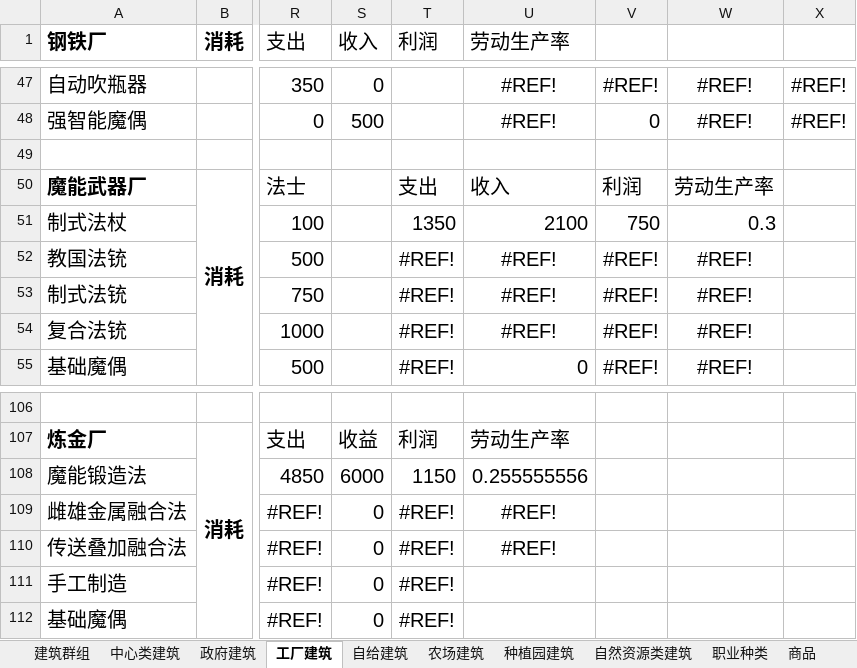
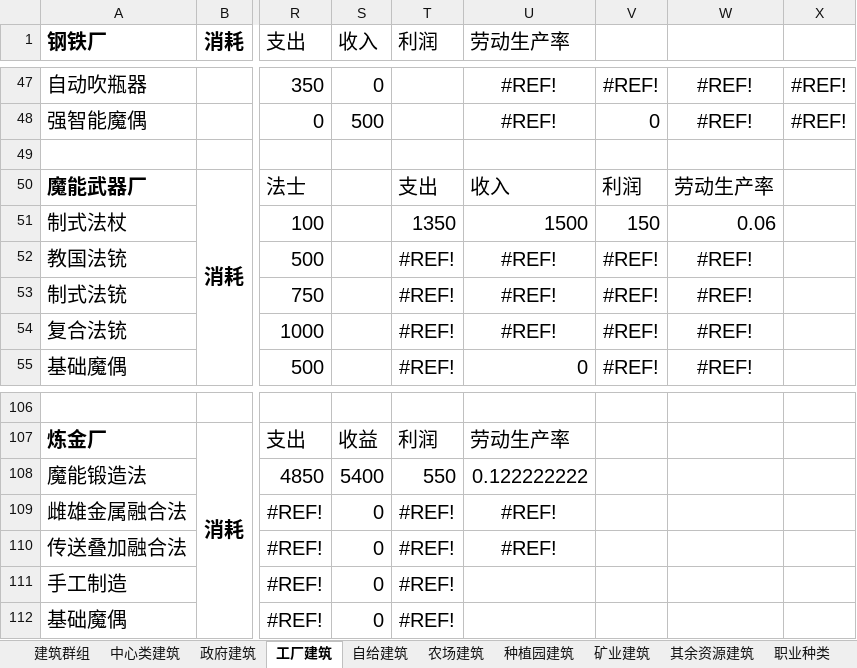
Before and after one commit to YFFtYHwsdj/Aurora-of-Magiscientia, an Excel workbook: 数值设定/AOM生产科技结构数值.xlsx, sheet 工厂建筑, drawn as a sheet; only a part is shown, gaps mark what is left out; values as stored, in another font and other column widths than the file's, no borders; the diff names each change by its address in the sheet, - before the commit and + after, or states it on an @@ line.

```diff
--- a/数值设定/AOM生产科技结构数值.xlsx (sheet 工厂建筑)
+++ b/数值设定/AOM生产科技结构数值.xlsx (sheet 工厂建筑)
-sheet tab: 自然资源类建筑
+sheet tab: 矿业建筑
+sheet tab: 其余资源建筑
-U51 (劳动生产率): 2100
+U51 (劳动生产率): 1500
-V51: 750
+V51: 150
-W51: 0.3
+W51: 0.06
-S108 (收入): 6000
+S108 (收入): 5400
-T108 (利润): 1150
+T108 (利润): 550
-U108 (劳动生产率): 0.255555556
+U108 (劳动生产率): 0.122222222
```
Also changed, not shown: sheet 矿业建筑, sheet 商品, sheet 政府建筑, sheet 职业种类, sheet 建筑群组, sheet 生活水平, formulas that keep their value.
